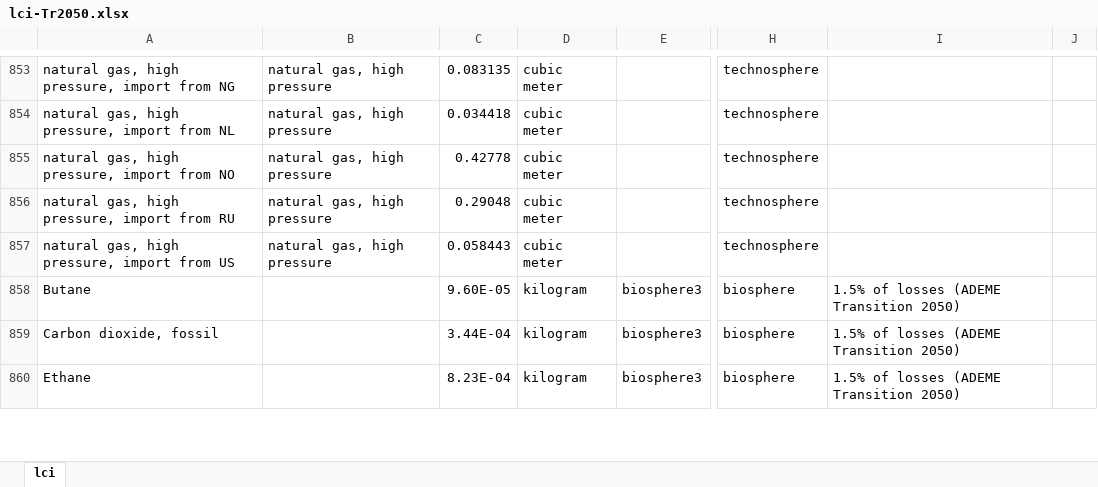
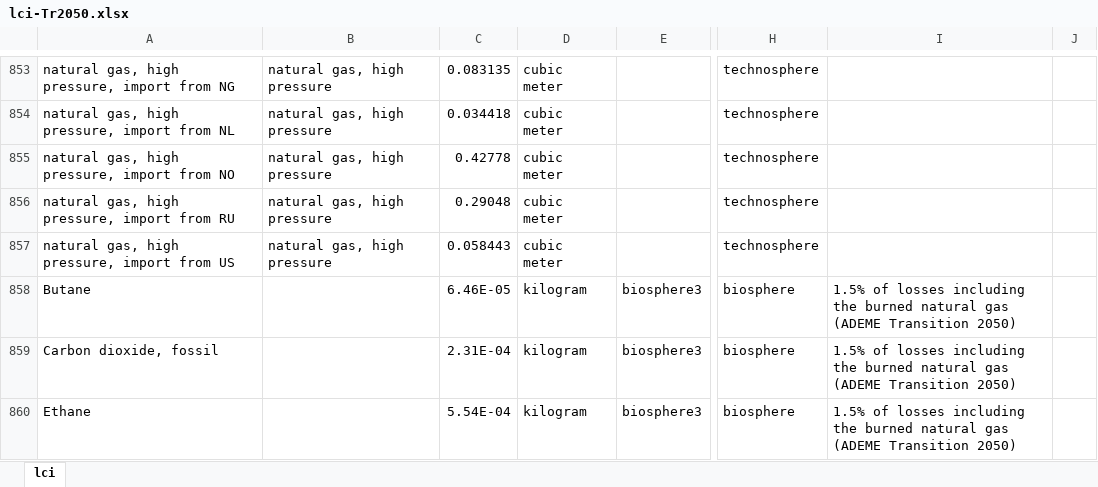
Before and after one commit to oie-mines-paristech/ADEME_scenarios_premise, an Excel workbook: inventories/lci-Tr2050.xlsx, sheet lci, drawn as a sheet; only a part is shown, gaps mark what is left out; values as stored, in another font and other column widths than the file's, no borders; the diff covers the shown part only; the diff names each change by its address in the sheet, - before the commit and + after, or states it on an @@ line.

Commit message:
Corrected gas burned in the network to be included within the 1.5% losses rate Modified gas burning for biomethane to consider the French activity of heat production from biomethane

```diff
--- a/inventories/lci-Tr2050.xlsx (sheet lci)
+++ b/inventories/lci-Tr2050.xlsx (sheet lci)
-C858: 9.60E-05
+C858: 6.46E-05
-I858:I860: …of losses (ADEME Transition…
+I858:I860: …of losses including the burned natural gas (ADEME Transition…
-C859: 3.44E-04
+C859: 2.31E-04
-C860: 8.23E-04
+C860: 5.54E-04
```
Also changed, not shown: 2 added rows, 2 removed rows and 10 edited cells elsewhere in this sheet.
